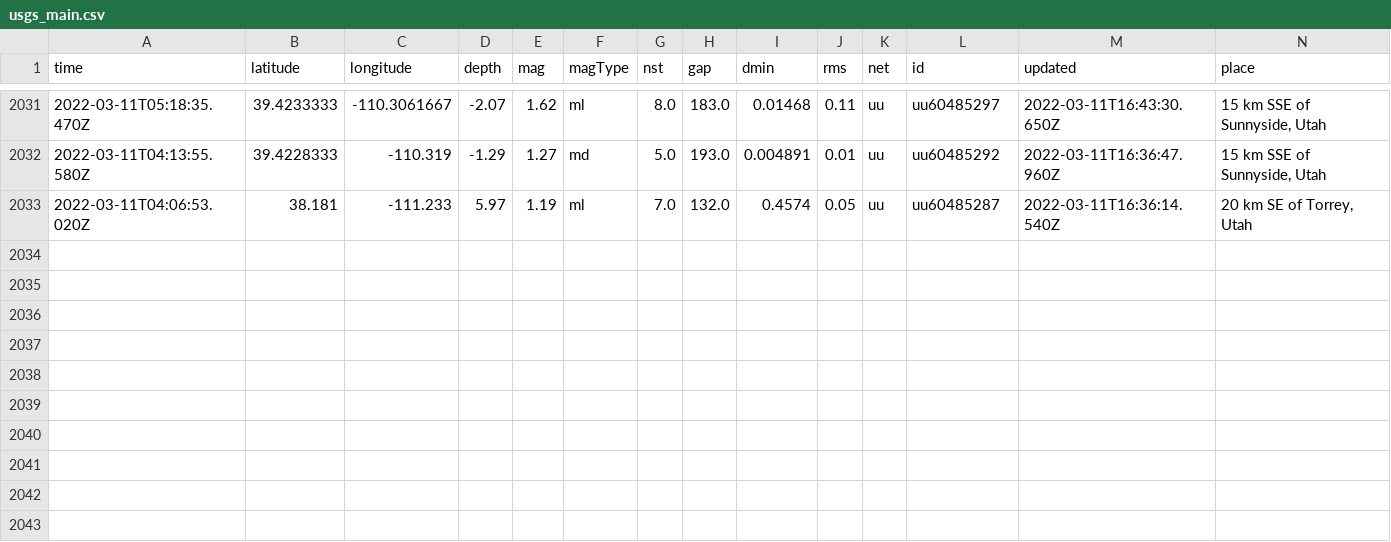
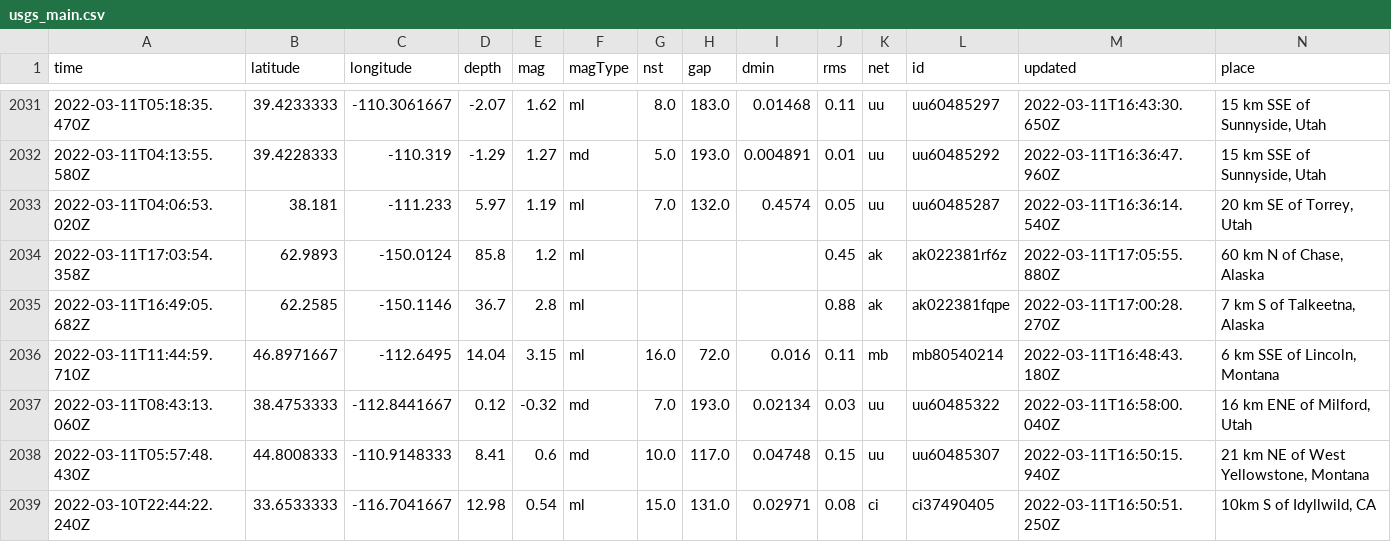
Before and after one commit to JohnnyBerkeley/Nicar2022_actions, a CSV file: usgs_main.csv, drawn as a sheet; only a part is shown, gaps mark what is left out; rows hold the shown columns only; the diff names each change by its address in the sheet, - before the commit and + after, or states it on an @@ line.

```diff
--- a/usgs_main.csv
+++ b/usgs_main.csv
+row 2034: 2022-03-11T17:03:54.358Z | 62.9893 | -150.0124 | 85.8 | 1.2 | ml |  |  |  | 0.45 | ak | ak022381rf6z | 2022-03-11T17:05:55.880Z | 60 km N of Chase, Alaska
+row 2035: 2022-03-11T16:49:05.682Z | 62.2585 | -150.1146 | 36.7 | 2.8 | ml |  |  |  | 0.88 | ak | ak022381fqpe | 2022-03-11T17:00:28.270Z | 7 km S of Talkeetna, Alaska
+row 2036: 2022-03-11T11:44:59.710Z | 46.8971667 | -112.6495 | 14.04 | 3.15 | ml | 16.0 | 72.0 | 0.016 | 0.11 | mb | mb80540214 | 2022-03-11T16:48:43.180Z | 6 km SSE of Lincoln, Montana
+row 2037: 2022-03-11T08:43:13.060Z | 38.4753333 | -112.8441667 | 0.12 | -0.32 | md | 7.0 | 193.0 | 0.02134 | 0.03 | uu | uu60485322 | 2022-03-11T16:58:00.040Z | 16 km ENE of Milford, Utah
+row 2038: 2022-03-11T05:57:48.430Z | 44.8008333 | -110.9148333 | 8.41 | 0.6 | md | 10.0 | 117.0 | 0.04748 | 0.15 | uu | uu60485307 | 2022-03-11T16:50:15.940Z | 21 km NE of West Yellowstone, Montana
+row 2039: 2022-03-10T22:44:22.240Z | 33.6533333 | -116.7041667 | 12.98 | 0.54 | ml | 15.0 | 131.0 | 0.02971 | 0.08 | ci | ci37490405 | 2022-03-11T16:50:51.250Z | 10km S of Idyllwild, CA
```
Also changed, not shown: usgs_current.csv.
